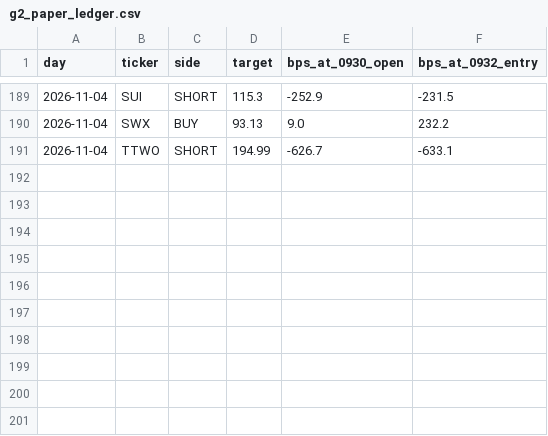
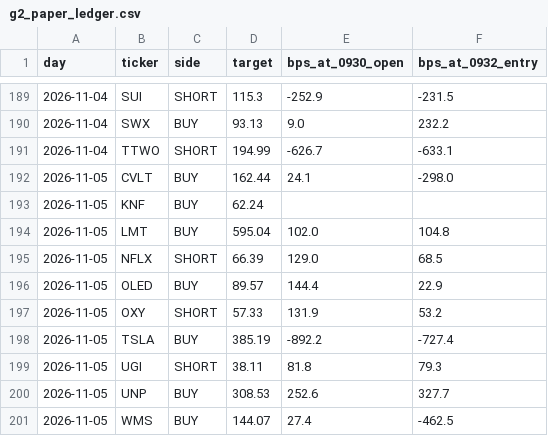
Before and after one commit to MrKoods/StockAnalysis, a CSV file: data/paper/g2_paper_ledger.csv, drawn as a sheet; only a part is shown, gaps mark what is left out.

```diff
--- a/data/paper/g2_paper_ledger.csv
+++ b/data/paper/g2_paper_ledger.csv
@@ -191 +191,11 @@ day,ticker,side,target,bps_at_0930_open,bps_at_0932_entry
 2026-11-04,TTWO,SHORT,194.99,-626.7,-633.1
+2026-11-05,CVLT,BUY,162.44,24.1,-298.0
+2026-11-05,KNF,BUY,62.24,,
+2026-11-05,LMT,BUY,595.04,102.0,104.8
+2026-11-05,NFLX,SHORT,66.39,129.0,68.5
+2026-11-05,OLED,BUY,89.57,144.4,22.9
+2026-11-05,OXY,SHORT,57.33,131.9,53.2
+2026-11-05,TSLA,BUY,385.19,-892.2,-727.4
+2026-11-05,UGI,SHORT,38.11,81.8,79.3
+2026-11-05,UNP,BUY,308.53,252.6,327.7
+2026-11-05,WMS,BUY,144.07,27.4,-462.5
```
Also changed, not shown: data/forward/on1_forward_trades.csv, data/paper/on1_paper_ledger.csv, 1 other file.
